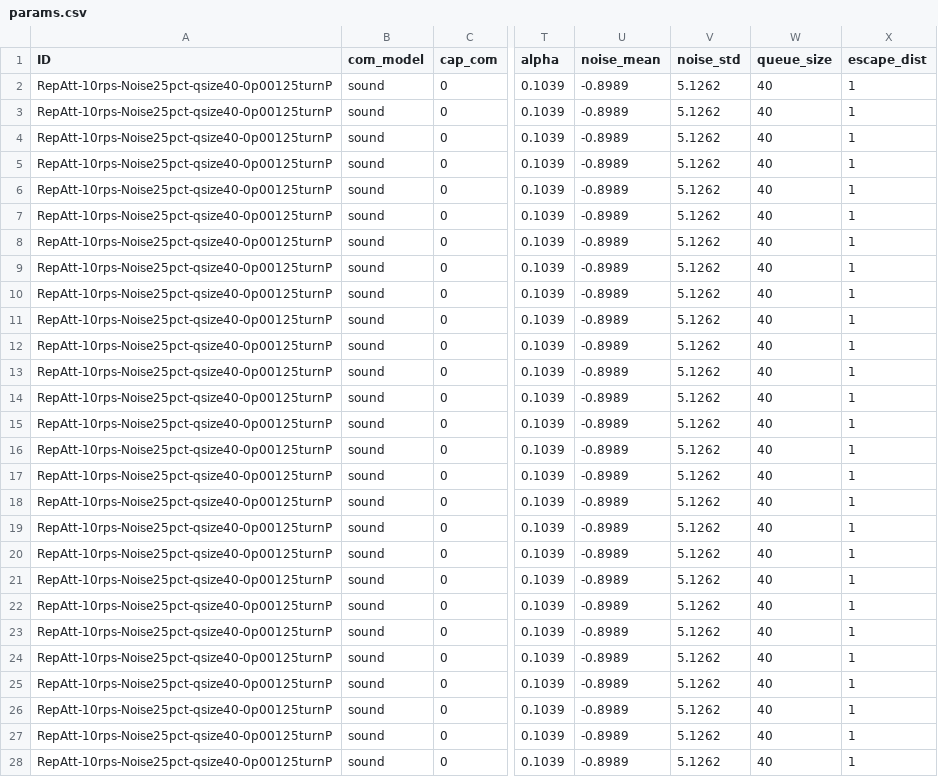
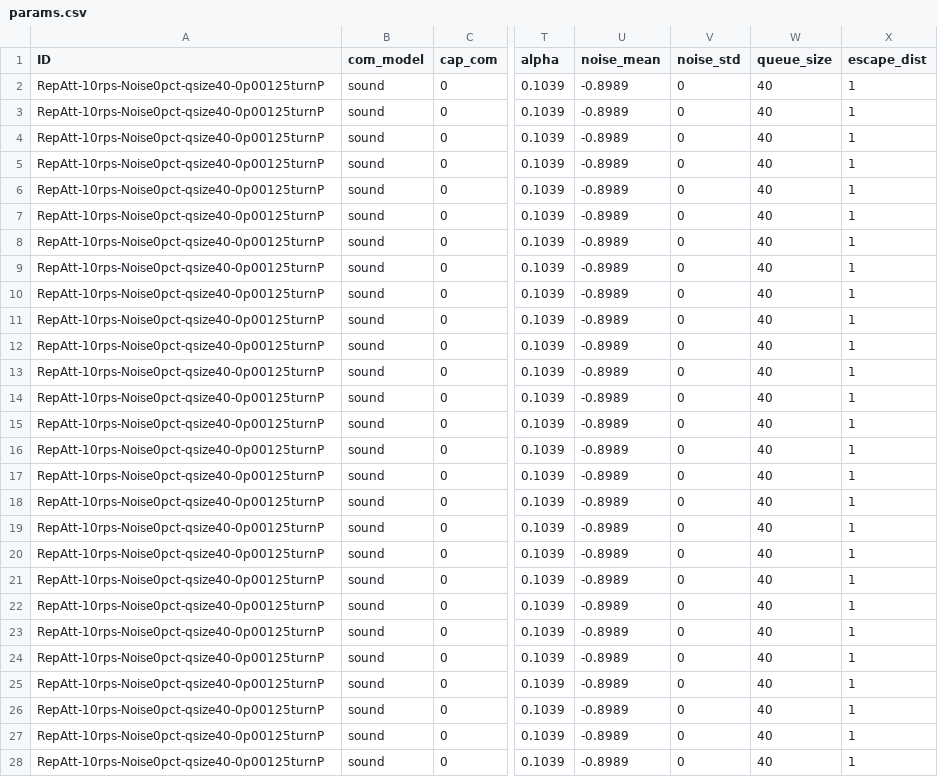
Before and after one commit to elcymon/swarm_sim, a CSV file: params/params.csv, drawn as a sheet; only a part is shown, gaps mark what is left out; the diff covers the shown part only; the diff names each change by its address in the sheet, - before the commit and + after, or states it on an @@ line.

Commit message:
modified params.csv to do 0pct noise, 5 & 10 rps, turnP 0p00125

```diff
--- a/params/params.csv
+++ b/params/params.csv
-A2:A28 (ID): RepAtt-10rps-Noise25pct-qsize40-0p00125turnP
+A2:A28 (ID): RepAtt-10rps-Noise0pct-qsize40-0p00125turnP
-V2:V28 (noise_std): 5.1262
+V2:V28 (noise_std): 0
```
Also changed, not shown: 66 edited cells elsewhere in this file, 1 other file.
